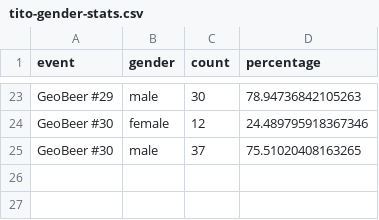
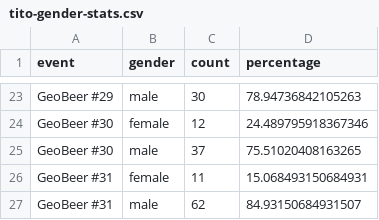
Before and after one commit to GeoBeer/geobeer-analytics, a CSV file: Results/tito-gender-stats.csv, drawn as a sheet; only a part is shown, gaps mark what is left out; the diff names each change by its address in the sheet, - before the commit and + after, or states it on an @@ line.

Commit message:
Update tito-gender-stats.csv

```diff
--- a/Results/tito-gender-stats.csv
+++ b/Results/tito-gender-stats.csv
+row 26: GeoBeer #31 | female | 11 | 15.068493150684931
+row 27: GeoBeer #31 | male | 62 | 84.93150684931507
```
